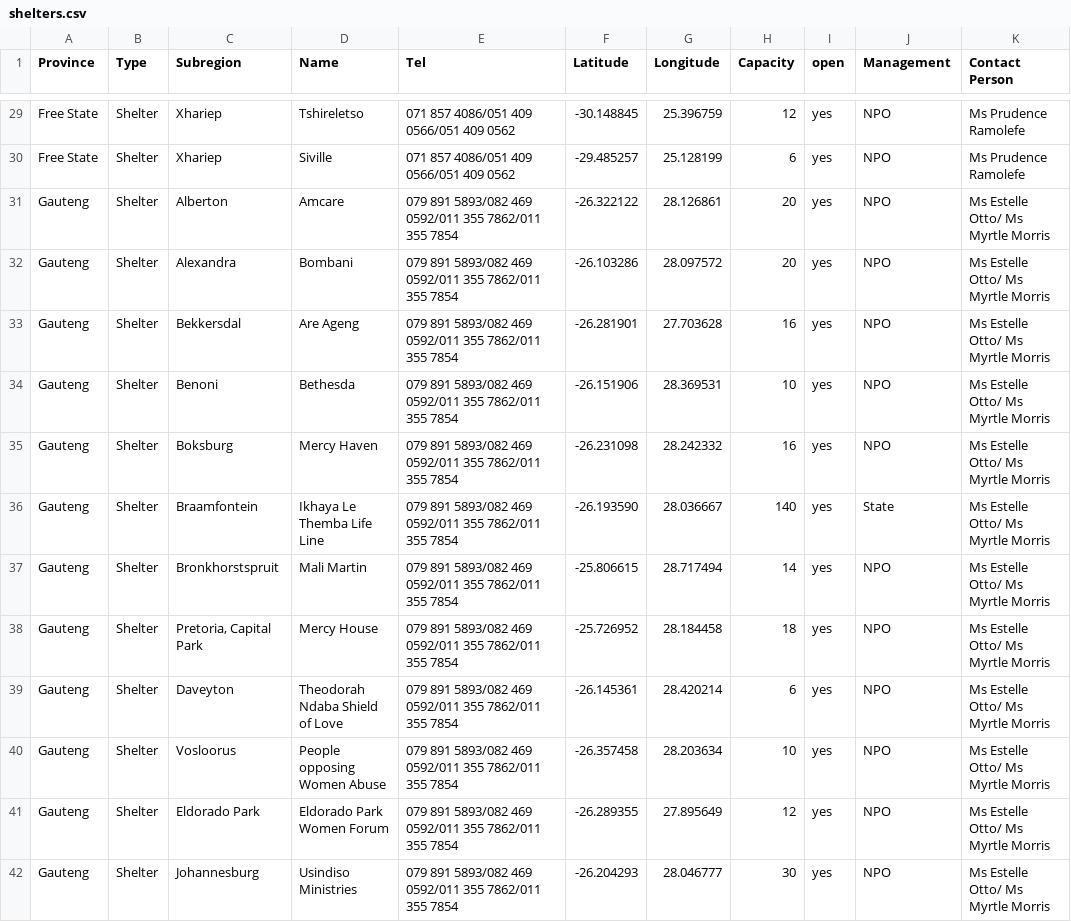
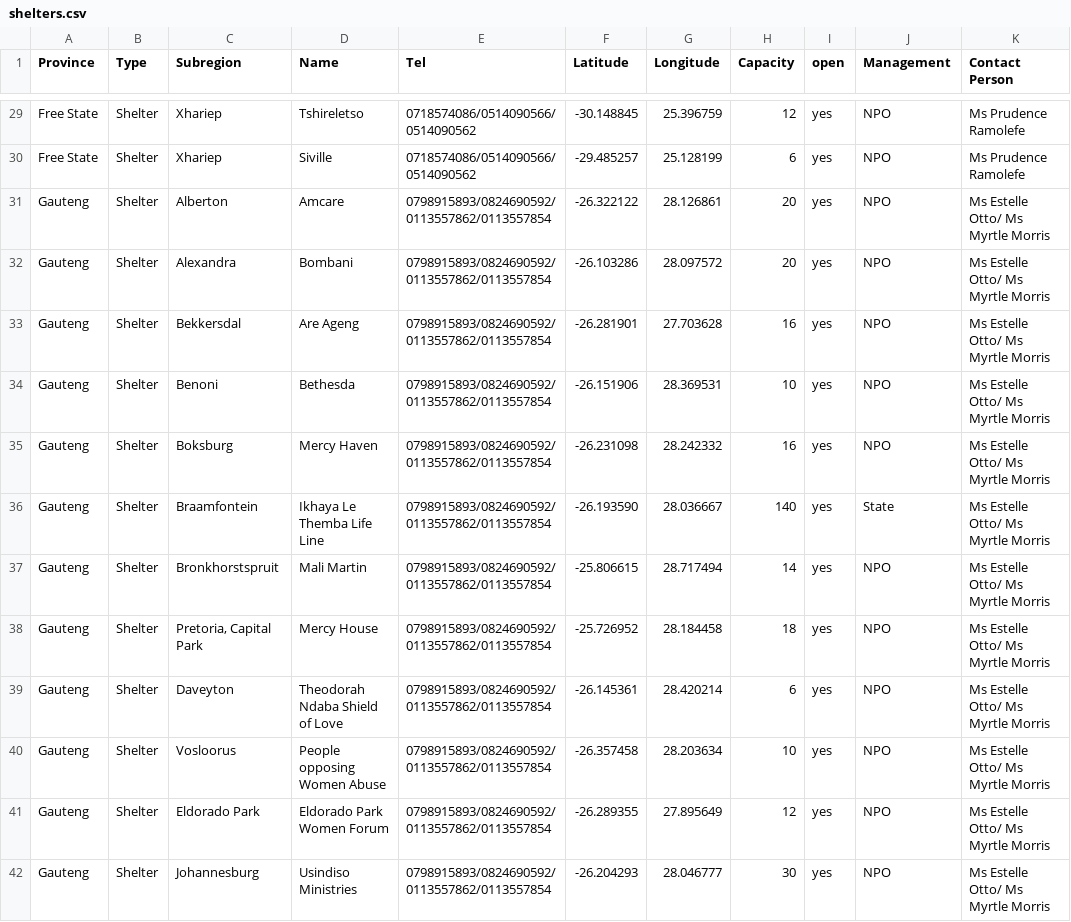
Before and after one commit to codebridge-za/seeking-shelter, a CSV file: curated_data/points/shelters.csv, drawn as a sheet; only a part is shown, gaps mark what is left out; the diff covers the shown part only; the diff names each change by its address in the sheet, - before the commit and + after, or states it on an @@ line.

```diff
--- a/curated_data/points/shelters.csv
+++ b/curated_data/points/shelters.csv
-E29:E30 (Tel): 071 857 4086/051 409 0566/051 409 0562
+E29:E30 (Tel): 0718574086/0514090566/0514090562
-E31:E42 (Tel): 079 891 5893/082 469 0592/011 355 7862/011 355 7854
+E31:E42 (Tel): 0798915893/0824690592/0113557862/0113557854
```
Also changed, not shown: 101 edited cells elsewhere in this file, curated_data/points/clinics.csv, 5 other files.
